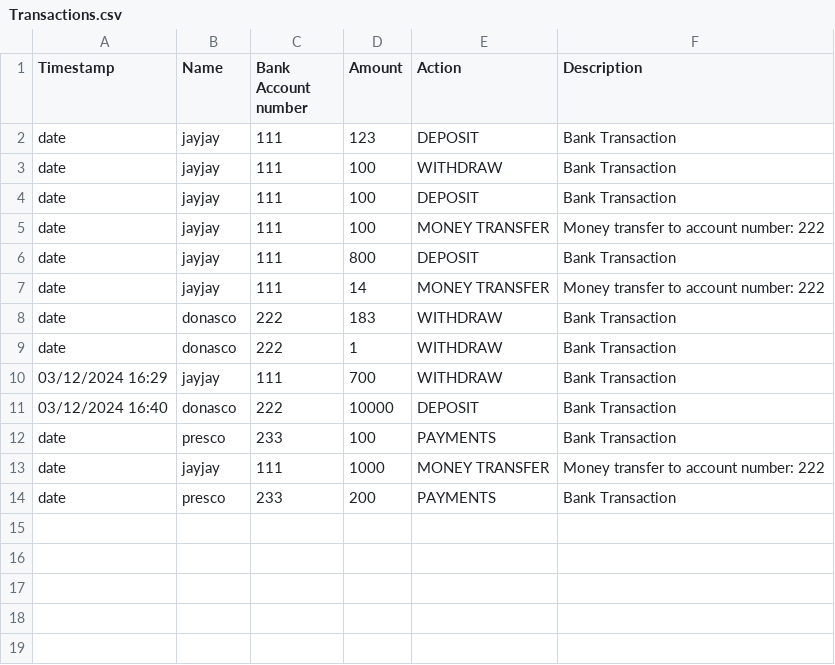
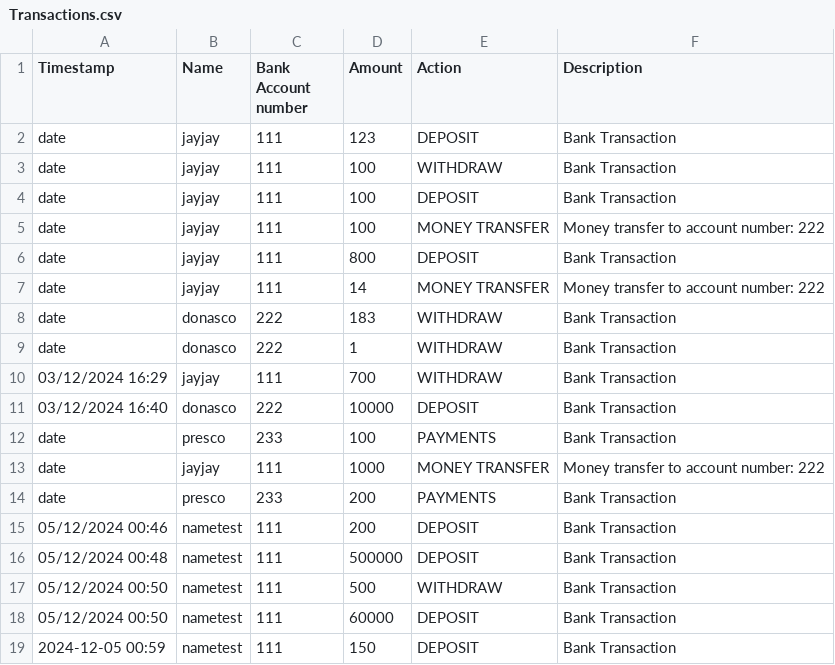
Before and after one commit to OracleSkies/Banking-Management-System-CPP106, a CSV file: BankingManagementSystem/Transactions.csv, drawn as a sheet.

Commit message:
deposit bank reserve done

```diff
--- a/BankingManagementSystem/Transactions.csv
+++ b/BankingManagementSystem/Transactions.csv
@@ -14 +14,6 @@ date,jayjay,111,1000,MONEY TRANSFER,Money transfer to account number: 222
 date,presco,233,200,PAYMENTS,Bank Transaction
+05/12/2024 00:46,nametest,111,200,DEPOSIT,Bank Transaction
+05/12/2024 00:48,nametest,111,500000,DEPOSIT,Bank Transaction
+05/12/2024 00:50,nametest,111,500,WITHDRAW,Bank Transaction
+05/12/2024 00:50,nametest,111,60000,DEPOSIT,Bank Transaction
+2024-12-05 00:59,nametest,111,150,DEPOSIT,Bank Transaction
```
Also changed, not shown: BankingManagementSystem/Accounts.csv, 3 other files.
